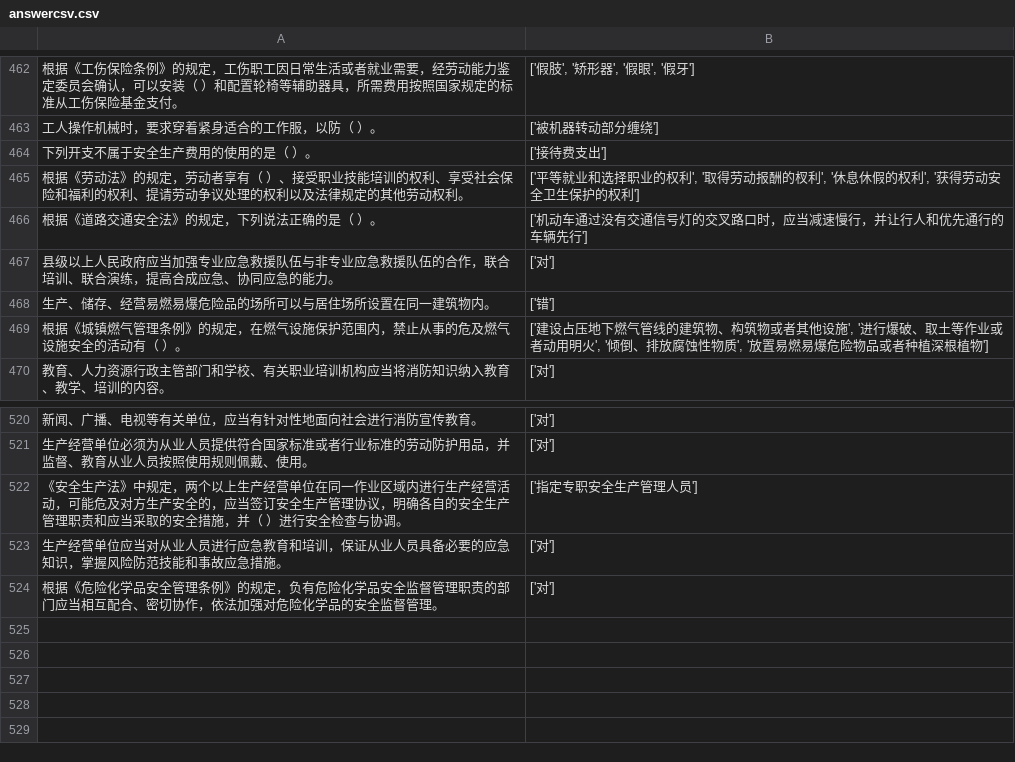
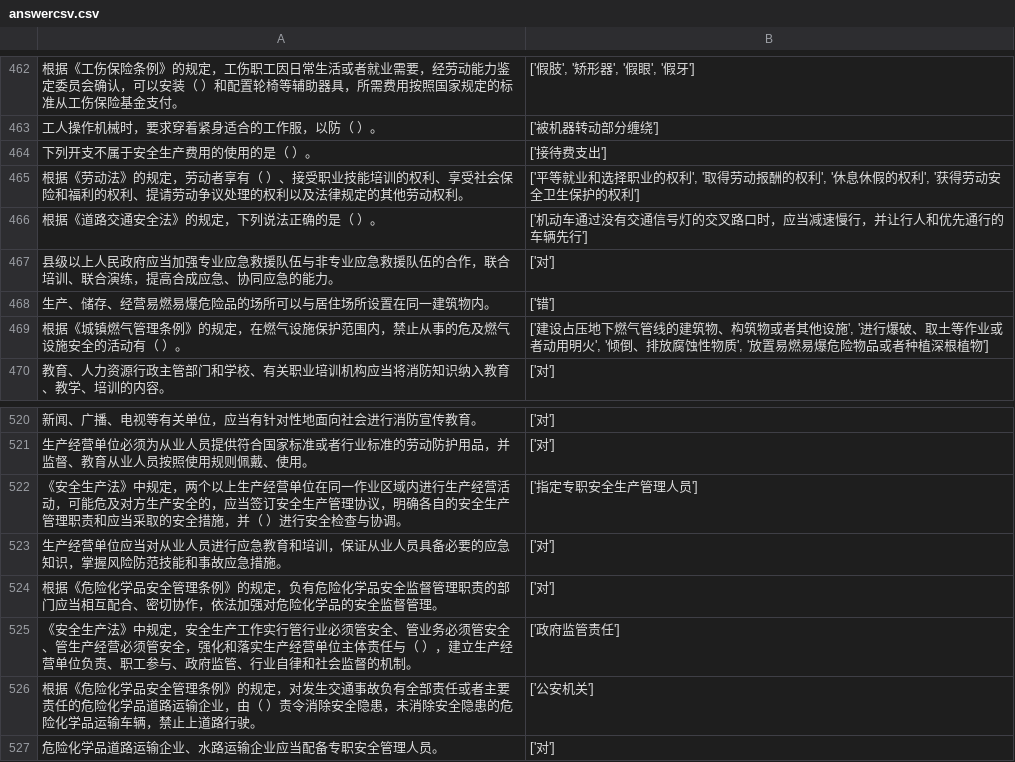
Before and after one commit to vivishow/liangongbao, a CSV file: answer/answercsv.csv, drawn as a sheet; only a part is shown, gaps mark what is left out.

```diff
--- a/answer/answercsv.csv
+++ b/answer/answercsv.csv
@@ -464,3 +464,3 @@
 下列开支不属于安全生产费用的使用的是（ ）。,['接待费支出']
-根据《劳动法》的规定，劳动者享有（ ）、接受职业技能培训的权利、享受社会保险和福利的权利、提请劳动争议处理的权利以及法律规定的其他劳动权利。,"['平等就业和选择职业的权利', '取得劳动报酬的杈利', '休息休假的权利', '获得劳动安全卫生保护的权利']"
+根据《劳动法》的规定，劳动者享有（ ）、接受职业技能培训的权利、享受社会保险和福利的权利、提请劳动争议处理的权利以及法律规定的其他劳动权利。,"['平等就业和选择职业的权利', '取得劳动报酬的权利', '休息休假的权利', '获得劳动安全卫生保护的权利']"
 根据《道路交通安全法》的规定，下列说法正确的是（ ）。,['机动车通过没有交通信号灯的交叉路口时，应当减速慢行，并让行人和优先通行的车辆先行']
@@ -524 +524,4 @@
 根据《危险化学品安全管理条例》的规定，负有危险化学品安全监督管理职责的部门应当相互配合、密切协作，依法加强对危险化学品的安全监督管理。,['对']
+《安全生产法》中规定，安全生产工作实行管行业必须管安全、管业务必须管安全、管生产经营必须管安全，强化和落实生产经营单位主体责任与（ ），建立生产经营单位负责、职工参与、政府监管、行业自律和社会监督的机制。,['政府监管责任']
+根据《危险化学品安全管理条例》的规定，对发生交通事故负有全部责任或者主要责任的危险化学品道路运输企业，由（ ）责令消除安全隐患，未消除安全隐患的危险化学品运输车辆，禁止上道路行驶。,['公安机关']
+危险化学品道路运输企业、水路运输企业应当配备专职安全管理人员。,['对']
```
Also changed, not shown: 3 other files.
